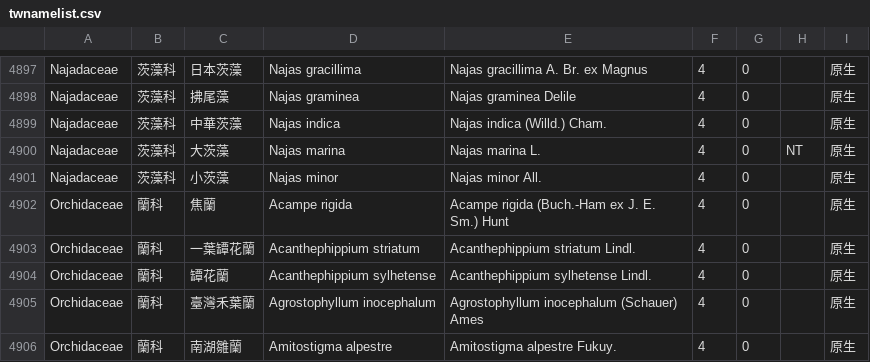
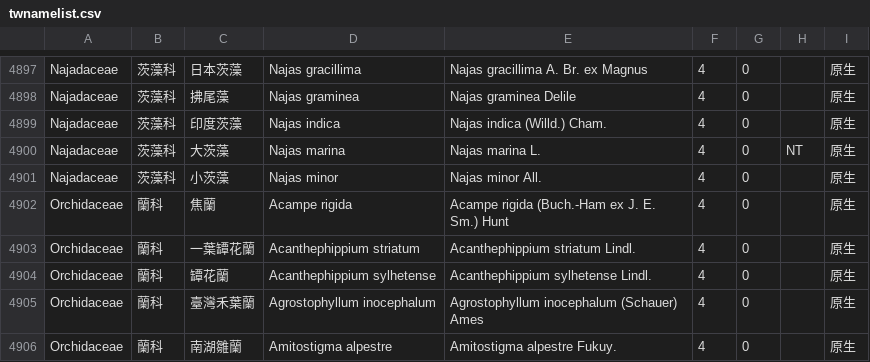
Before and after one commit to TaiBON/checklister, a CSV file: data/twnamelist.csv, drawn as a sheet; only a part is shown, gaps mark what is left out.

Commit message:
更新 twnamelist 工作檔，印度茨藻

```diff
--- a/data/twnamelist.csv
+++ b/data/twnamelist.csv
@@ -4898,3 +4898,3 @@ Najadaceae|茨藻科|日本茨藻|Najas gracillima|Najas gracillima A. Br. ex Ma
 Najadaceae|茨藻科|拂尾藻|Najas graminea|Najas graminea Delile|4|0||原生
-Najadaceae|茨藻科|中華茨藻|Najas indica|Najas indica (Willd.) Cham.|4|0||原生
+Najadaceae|茨藻科|印度茨藻|Najas indica|Najas indica (Willd.) Cham.|4|0||原生
 Najadaceae|茨藻科|大茨藻|Najas marina|Najas marina L.|4|0|NT|原生
```
Also changed, not shown: data/twnamelist_apg3.csv.
